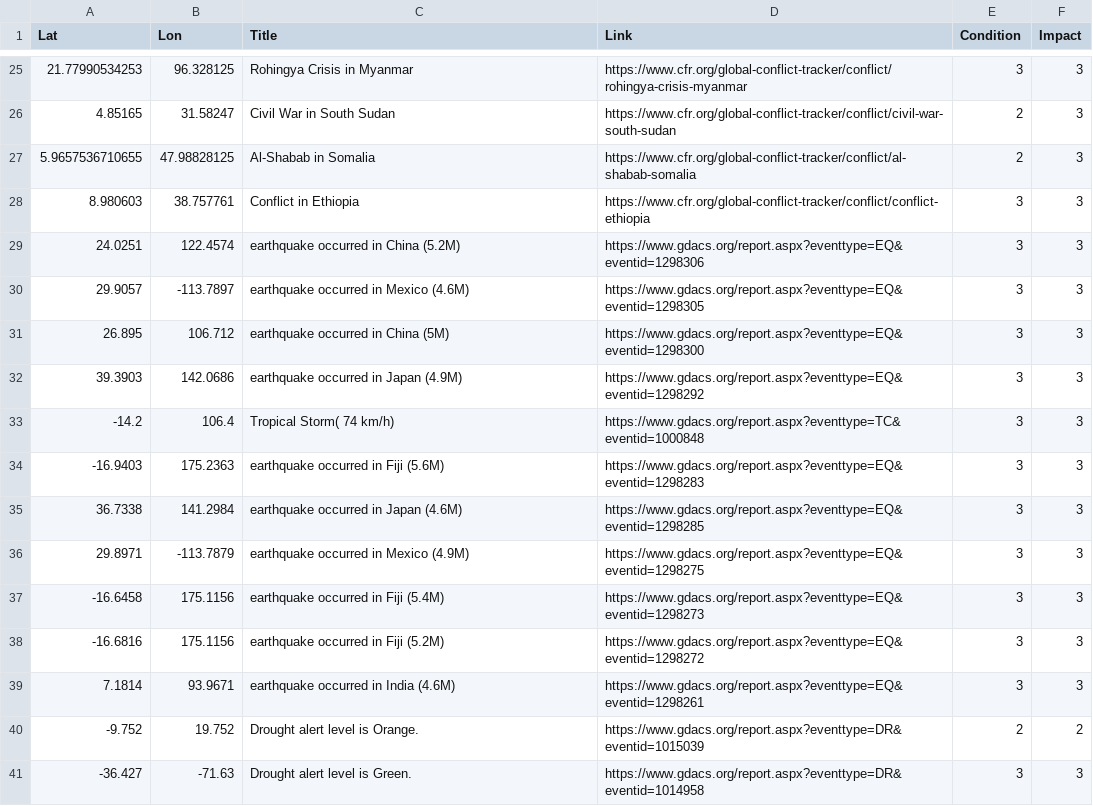
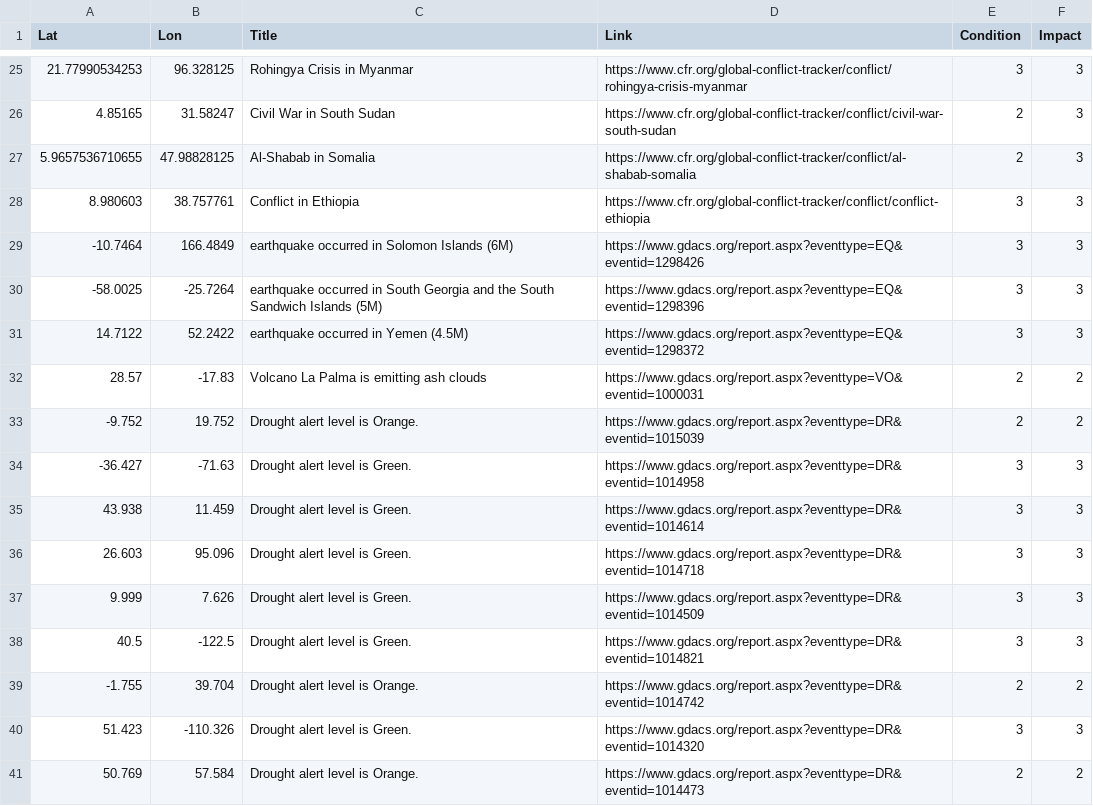
Before and after one commit to antonio-hickey/gDash, a CSV file: app/data/events/dataset.csv, drawn as a sheet; only a part is shown, gaps mark what is left out; the shorter side is filled out with more unchanged rows; the diff covers the shown part only.

Commit message:
Automated Data Update

```diff
--- a/app/data/events/dataset.csv
+++ b/app/data/events/dataset.csv
@@ -28,13 +28,6 @@ Lat,Lon,Title,Link,Condition,Impact
 8.980603,38.757761,Conflict in Ethiopia,https://www.cfr.org/global-conflict-tracker/conflict/conflict-ethiopia,3,3
-24.0251,122.4574,earthquake occurred in China (5.2M),https://www.gdacs.org/report.aspx?eventtype=EQ&eventid=1298306,3,3
-29.9057,-113.7897,earthquake occurred in Mexico (4.6M),https://www.gdacs.org/report.aspx?eventtype=EQ&eventid=1298305,3,3
-26.895,106.712,earthquake occurred in China (5M),https://www.gdacs.org/report.aspx?eventtype=EQ&eventid=1298300,3,3
-39.3903,142.0686,earthquake occurred in Japan (4.9M),https://www.gdacs.org/report.aspx?eventtype=EQ&eventid=1298292,3,3
--14.2,106.4,Tropical Storm( 74 km/h),https://www.gdacs.org/report.aspx?eventtype=TC&eventid=1000848,3,3
--16.9403,175.2363,earthquake occurred in Fiji (5.6M),https://www.gdacs.org/report.aspx?eventtype=EQ&eventid=1298283,3,3
-36.7338,141.2984,earthquake occurred in Japan (4.6M),https://www.gdacs.org/report.aspx?eventtype=EQ&eventid=1298285,3,3
-29.8971,-113.7879,earthquake occurred in Mexico (4.9M),https://www.gdacs.org/report.aspx?eventtype=EQ&eventid=1298275,3,3
--16.6458,175.1156,earthquake occurred in Fiji (5.4M),https://www.gdacs.org/report.aspx?eventtype=EQ&eventid=1298273,3,3
--16.6816,175.1156,earthquake occurred in Fiji (5.2M),https://www.gdacs.org/report.aspx?eventtype=EQ&eventid=1298272,3,3
-7.1814,93.9671,earthquake occurred in India (4.6M),https://www.gdacs.org/report.aspx?eventtype=EQ&eventid=1298261,3,3
+-10.7464,166.4849,earthquake occurred in Solomon Islands (6M),https://www.gdacs.org/report.aspx?eventtype=EQ&eventid=1298426,3,3
+-58.0025,-25.7264,earthquake occurred in South Georgia and the South Sandwich Islands (5M),https://www.gdacs.org/report.aspx?eventtype=EQ&eventid=1298396,3,3
+14.7122,52.2422,earthquake occurred in Yemen (4.5M),https://www.gdacs.org/report.aspx?eventtype=EQ&eventid=1298372,3,3
+28.57,-17.83,Volcano La Palma is emitting ash clouds ,https://www.gdacs.org/report.aspx?eventtype=VO&eventid=1000031,2,2
 -9.752,19.752,Drought alert level is Orange.,https://www.gdacs.org/report.aspx?eventtype=DR&eventid=1015039,2,2
```
Also changed, not shown: 1 added row, 2 removed rows and 24 edited cells elsewhere in this file.
